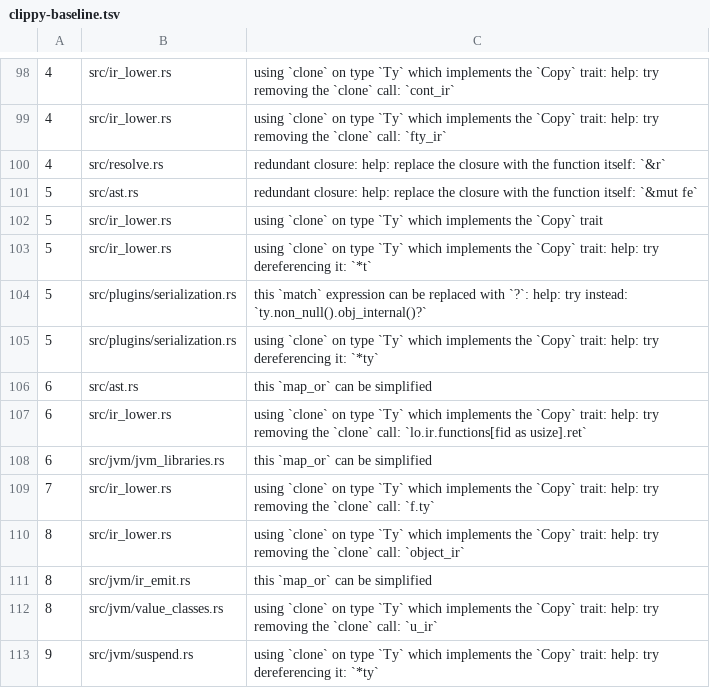
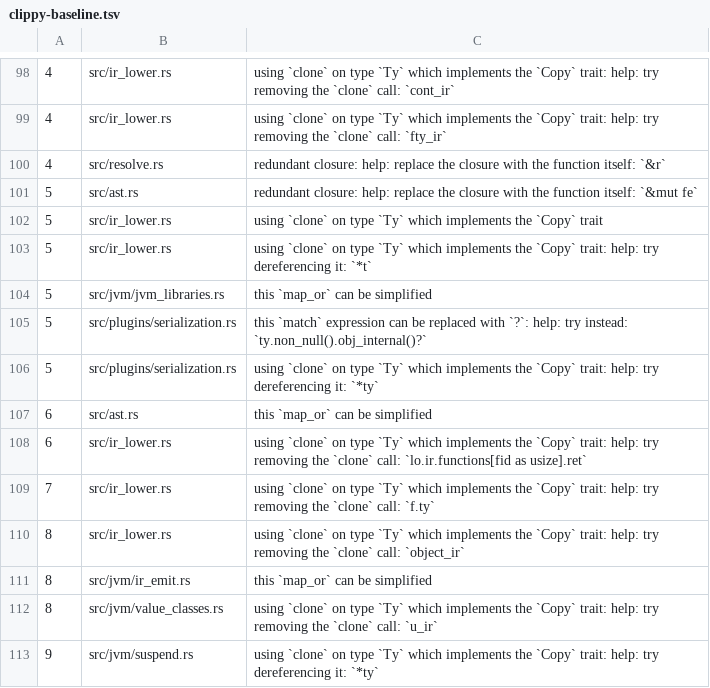
Before and after one commit to qnox/krusty, a TSV file: clippy-baseline.tsv, drawn as a sheet; only a part is shown, gaps mark what is left out; removed rows and columns are numbered as before the commit, all else as after; the diff names each change by its address in the sheet, - before the commit and + after, or states it on an @@ line.

```diff
--- a/clippy-baseline.tsv
+++ b/clippy-baseline.tsv
+row 104: 5 | src/jvm/jvm_libraries.rs | this `map_or` can be simplified
-row 108: 6 | src/jvm/jvm_libraries.rs | this `map_or` can be simplified
```
Also changed, not shown: 3 other files.
